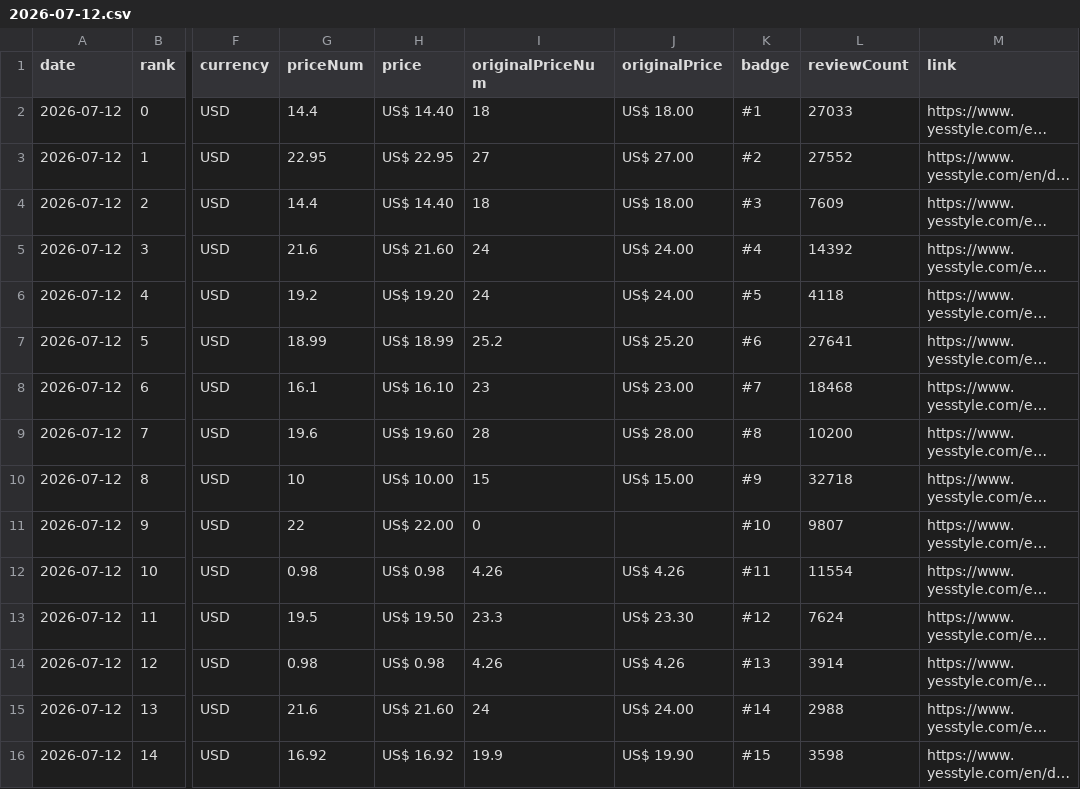
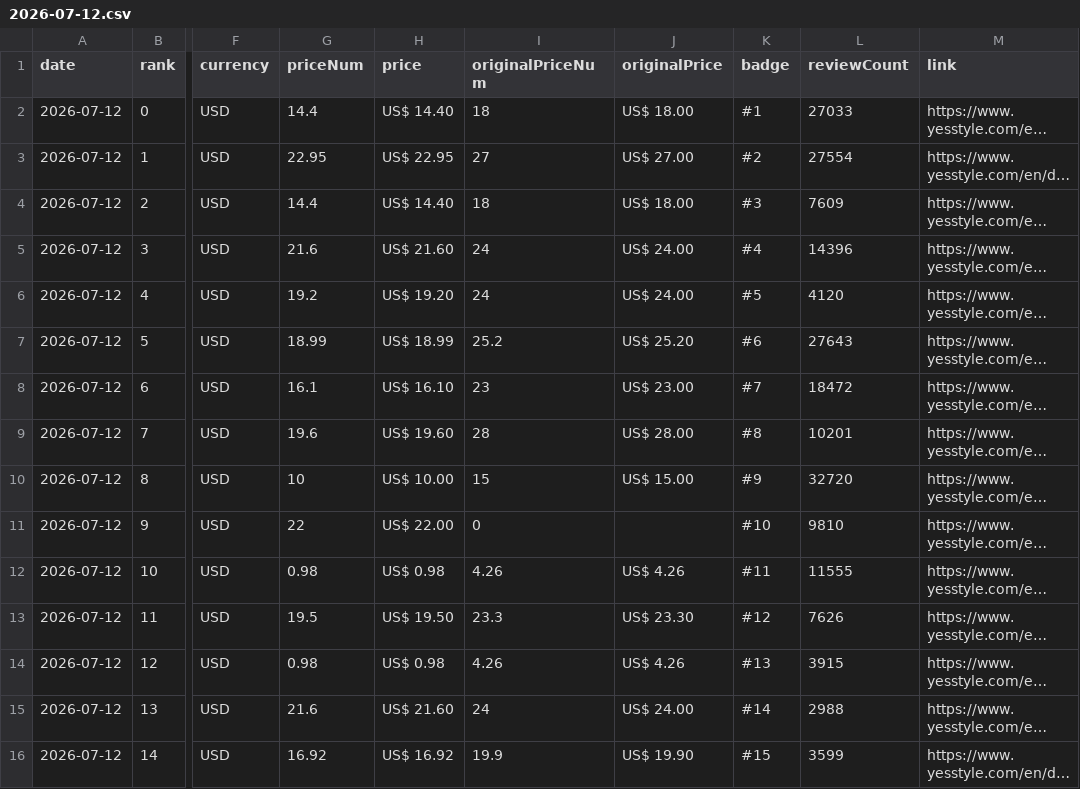
Before and after one commit to lhj-spec/yesstyle-rank-tracker, a CSV file: data/2026-07-12.csv, drawn as a sheet; only a part is shown, gaps mark what is left out; long unchanged cells end in …; the diff covers the shown part only; the diff names each change by its address in the sheet, - before the commit and + after, or states it on an @@ line.

```diff
--- a/data/2026-07-12.csv
+++ b/data/2026-07-12.csv
-L3 (reviewCount): 27552
+L3 (reviewCount): 27554
-L5 (reviewCount): 14392
+L5 (reviewCount): 14396
-L6 (reviewCount): 4118
+L6 (reviewCount): 4120
-L7 (reviewCount): 27641
+L7 (reviewCount): 27643
-L8 (reviewCount): 18468
+L8 (reviewCount): 18472
-L9 (reviewCount): 10200
+L9 (reviewCount): 10201
-L10 (reviewCount): 32718
+L10 (reviewCount): 32720
-L11 (reviewCount): 9807
+L11 (reviewCount): 9810
-L12 (reviewCount): 11554
+L12 (reviewCount): 11555
-L13 (reviewCount): 7624
+L13 (reviewCount): 7626
-L14 (reviewCount): 3914
+L14 (reviewCount): 3915
-L16 (reviewCount): 3598
+L16 (reviewCount): 3599
```
Also changed, not shown: 102 edited cells elsewhere in this file, 3 other files.
